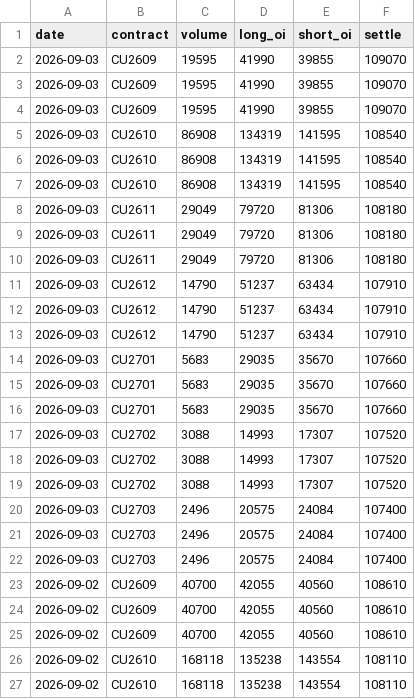
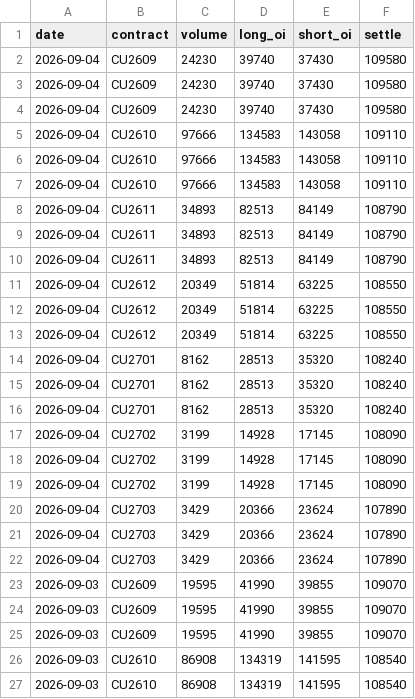
Before and after one commit to yutongchai-bit/shfe-dashboard, a CSV file: data/fresh_totals_cu.csv, drawn as a sheet; only a part is shown; the shorter side is filled out with more unchanged rows; the diff names each change by its address in the sheet, - before the commit and + after, or states it on an @@ line.

```diff
--- a/data/fresh_totals_cu.csv
+++ b/data/fresh_totals_cu.csv
+row 2: 2026-09-04 | CU2609 | 24230 | 39740 | 37430 | 109580
+row 3: 2026-09-04 | CU2609 | 24230 | 39740 | 37430 | 109580
+row 4: 2026-09-04 | CU2609 | 24230 | 39740 | 37430 | 109580
+row 5: 2026-09-04 | CU2610 | 97666 | 134583 | 143058 | 109110
+row 6: 2026-09-04 | CU2610 | 97666 | 134583 | 143058 | 109110
+row 7: 2026-09-04 | CU2610 | 97666 | 134583 | 143058 | 109110
+row 8: 2026-09-04 | CU2611 | 34893 | 82513 | 84149 | 108790
+row 9: 2026-09-04 | CU2611 | 34893 | 82513 | 84149 | 108790
+row 10: 2026-09-04 | CU2611 | 34893 | 82513 | 84149 | 108790
+row 11: 2026-09-04 | CU2612 | 20349 | 51814 | 63225 | 108550
+row 12: 2026-09-04 | CU2612 | 20349 | 51814 | 63225 | 108550
+row 13: 2026-09-04 | CU2612 | 20349 | 51814 | 63225 | 108550
+row 14: 2026-09-04 | CU2701 | 8162 | 28513 | 35320 | 108240
+row 15: 2026-09-04 | CU2701 | 8162 | 28513 | 35320 | 108240
+row 16: 2026-09-04 | CU2701 | 8162 | 28513 | 35320 | 108240
+row 17: 2026-09-04 | CU2702 | 3199 | 14928 | 17145 | 108090
+row 18: 2026-09-04 | CU2702 | 3199 | 14928 | 17145 | 108090
+row 19: 2026-09-04 | CU2702 | 3199 | 14928 | 17145 | 108090
+row 20: 2026-09-04 | CU2703 | 3429 | 20366 | 23624 | 107890
+row 21: 2026-09-04 | CU2703 | 3429 | 20366 | 23624 | 107890
+row 22: 2026-09-04 | CU2703 | 3429 | 20366 | 23624 | 107890
```
Also changed, not shown: data/fresh_positions_al.csv, data/fresh_positions_cu.csv, 12 other files.
